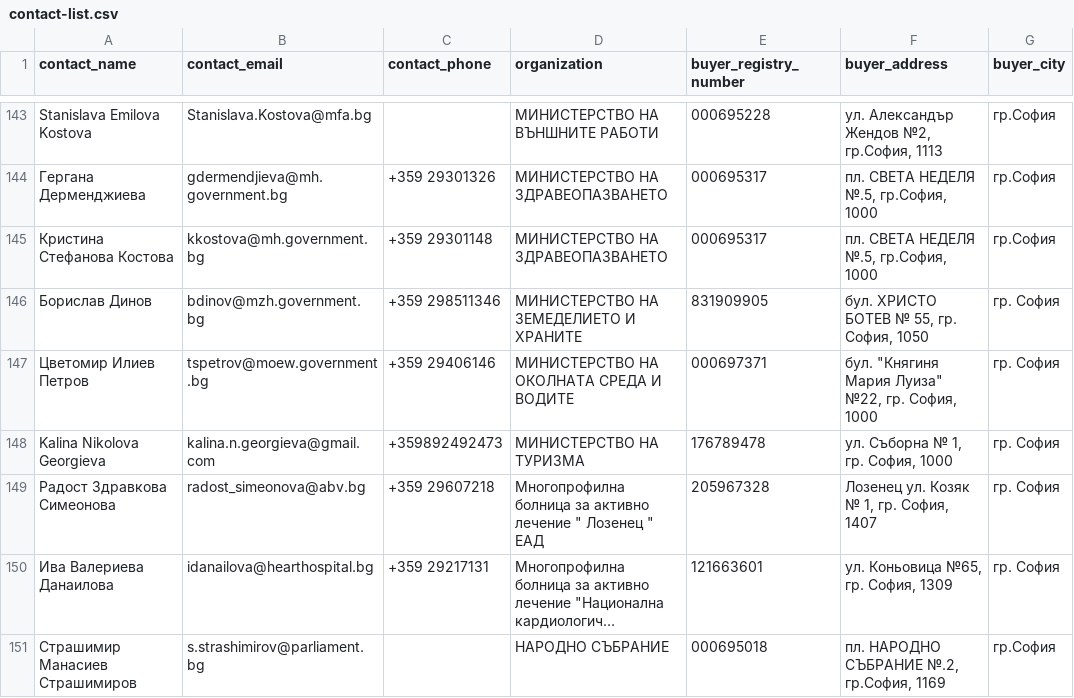
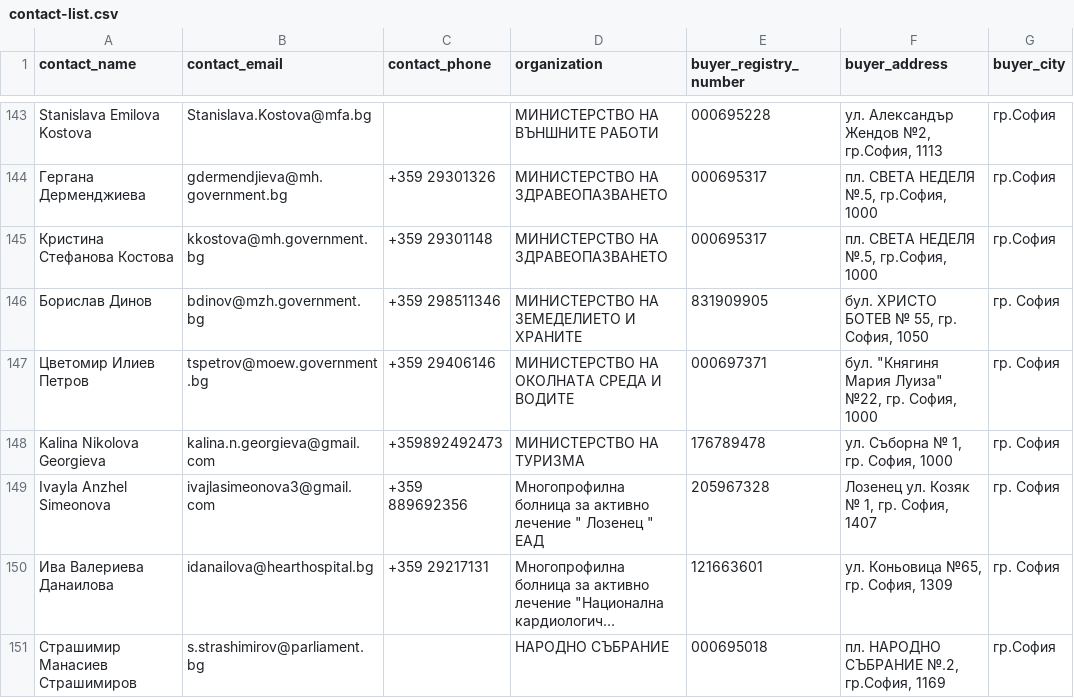
Before and after one commit to torksabig/eop-tech-contracts, a CSV file: data/contact-list.csv, drawn as a sheet; only a part is shown, gaps mark what is left out; long unchanged cells end in …; the diff covers the shown part only; the diff names each change by its address in the sheet, - before the commit and + after, or states it on an @@ line.

```diff
--- a/data/contact-list.csv
+++ b/data/contact-list.csv
-A149 (contact_name): Радост Здравкова Симеонова
+A149 (contact_name): Ivayla Anzhel Simeonova
-B149 (contact_email): radost_simeonova@abv.bg
+B149 (contact_email): ivajlasimeonova3@gmail.com
-C149 (contact_phone): +359 29607218
+C149 (contact_phone): +359 889692356
```
Also changed, not shown: 4 added rows, 3 removed rows and 25 edited cells elsewhere in this file, web/public/data/contact-list.csv, 10 other files.
